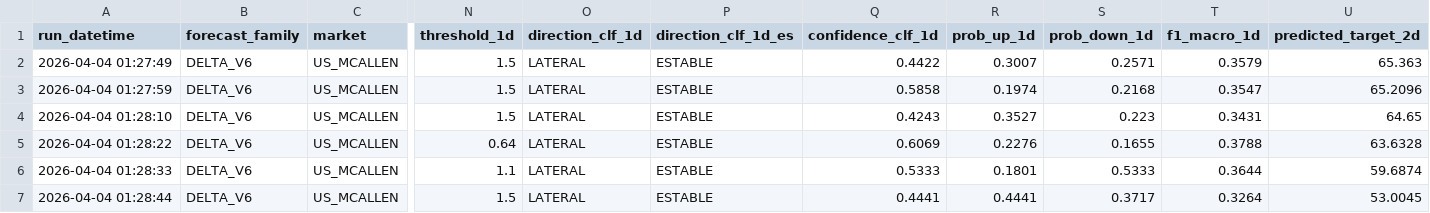
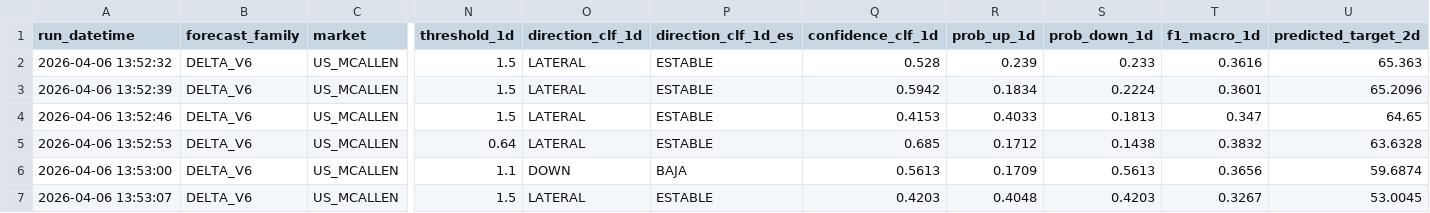
Before and after one commit to savic14/lime_intel, a CSV file: data/processed/daily_forecast_base.csv, drawn as a sheet; only a part is shown, gaps mark what is left out; the diff names each change by its address in the sheet, - before the commit and + after, or states it on an @@ line.

```diff
--- a/data/processed/daily_forecast_base.csv
+++ b/data/processed/daily_forecast_base.csv
-A2 (run_datetime): 2026-04-04 01:27:49
+A2 (run_datetime): 2026-04-06 13:52:32
-Q2 (confidence_clf_1d): 0.4422
+Q2 (confidence_clf_1d): 0.528
-R2 (prob_up_1d): 0.3007
+R2 (prob_up_1d): 0.239
-S2 (prob_down_1d): 0.2571
+S2 (prob_down_1d): 0.233
-T2 (f1_macro_1d): 0.3579
+T2 (f1_macro_1d): 0.3616
-A3 (run_datetime): 2026-04-04 01:27:59
+A3 (run_datetime): 2026-04-06 13:52:39
-Q3 (confidence_clf_1d): 0.5858
+Q3 (confidence_clf_1d): 0.5942
-R3 (prob_up_1d): 0.1974
+R3 (prob_up_1d): 0.1834
-S3 (prob_down_1d): 0.2168
+S3 (prob_down_1d): 0.2224
-T3 (f1_macro_1d): 0.3547
+T3 (f1_macro_1d): 0.3601
-A4 (run_datetime): 2026-04-04 01:28:10
+A4 (run_datetime): 2026-04-06 13:52:46
-Q4 (confidence_clf_1d): 0.4243
+Q4 (confidence_clf_1d): 0.4153
-R4 (prob_up_1d): 0.3527
+R4 (prob_up_1d): 0.4033
-S4 (prob_down_1d): 0.223
+S4 (prob_down_1d): 0.1813
-T4 (f1_macro_1d): 0.3431
+T4 (f1_macro_1d): 0.347
-A5 (run_datetime): 2026-04-04 01:28:22
+A5 (run_datetime): 2026-04-06 13:52:53
-Q5 (confidence_clf_1d): 0.6069
+Q5 (confidence_clf_1d): 0.685
-R5 (prob_up_1d): 0.2276
+R5 (prob_up_1d): 0.1712
-S5 (prob_down_1d): 0.1655
+S5 (prob_down_1d): 0.1438
-T5 (f1_macro_1d): 0.3788
+T5 (f1_macro_1d): 0.3832
-A6 (run_datetime): 2026-04-04 01:28:33
+A6 (run_datetime): 2026-04-06 13:53:00
-O6 (direction_clf_1d): LATERAL
+O6 (direction_clf_1d): DOWN
-P6 (direction_clf_1d_es): ESTABLE
+P6 (direction_clf_1d_es): BAJA
-Q6 (confidence_clf_1d): 0.5333
+Q6 (confidence_clf_1d): 0.5613
-R6 (prob_up_1d): 0.1801
+R6 (prob_up_1d): 0.1709
-S6 (prob_down_1d): 0.5333
+S6 (prob_down_1d): 0.5613
-T6 (f1_macro_1d): 0.3644
+T6 (f1_macro_1d): 0.3656
-A7 (run_datetime): 2026-04-04 01:28:44
+A7 (run_datetime): 2026-04-06 13:53:07
-Q7 (confidence_clf_1d): 0.4441
+Q7 (confidence_clf_1d): 0.4203
-R7 (prob_up_1d): 0.4441
+R7 (prob_up_1d): 0.4048
-S7 (prob_down_1d): 0.3717
+S7 (prob_down_1d): 0.4203
-T7 (f1_macro_1d): 0.3264
+T7 (f1_macro_1d): 0.3267
```
Also changed, not shown: 1 other file.
